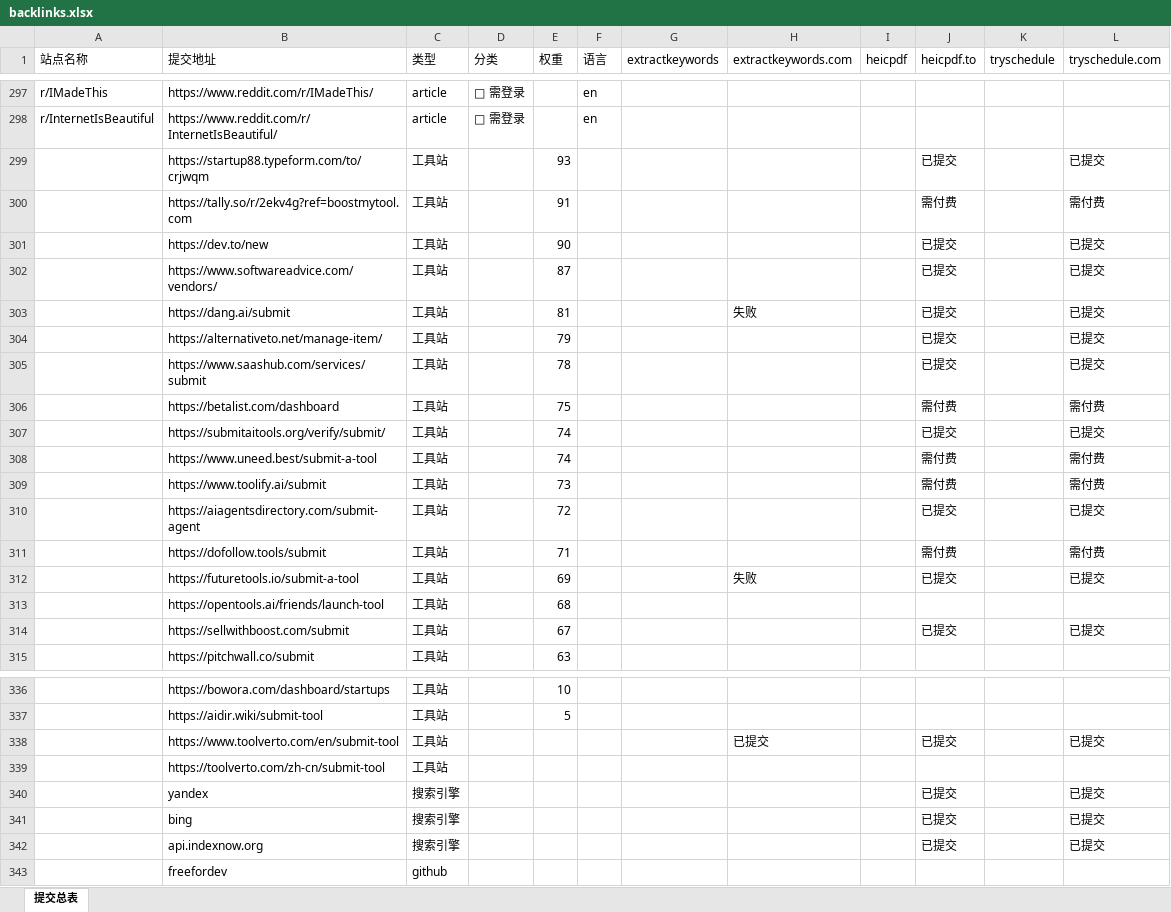
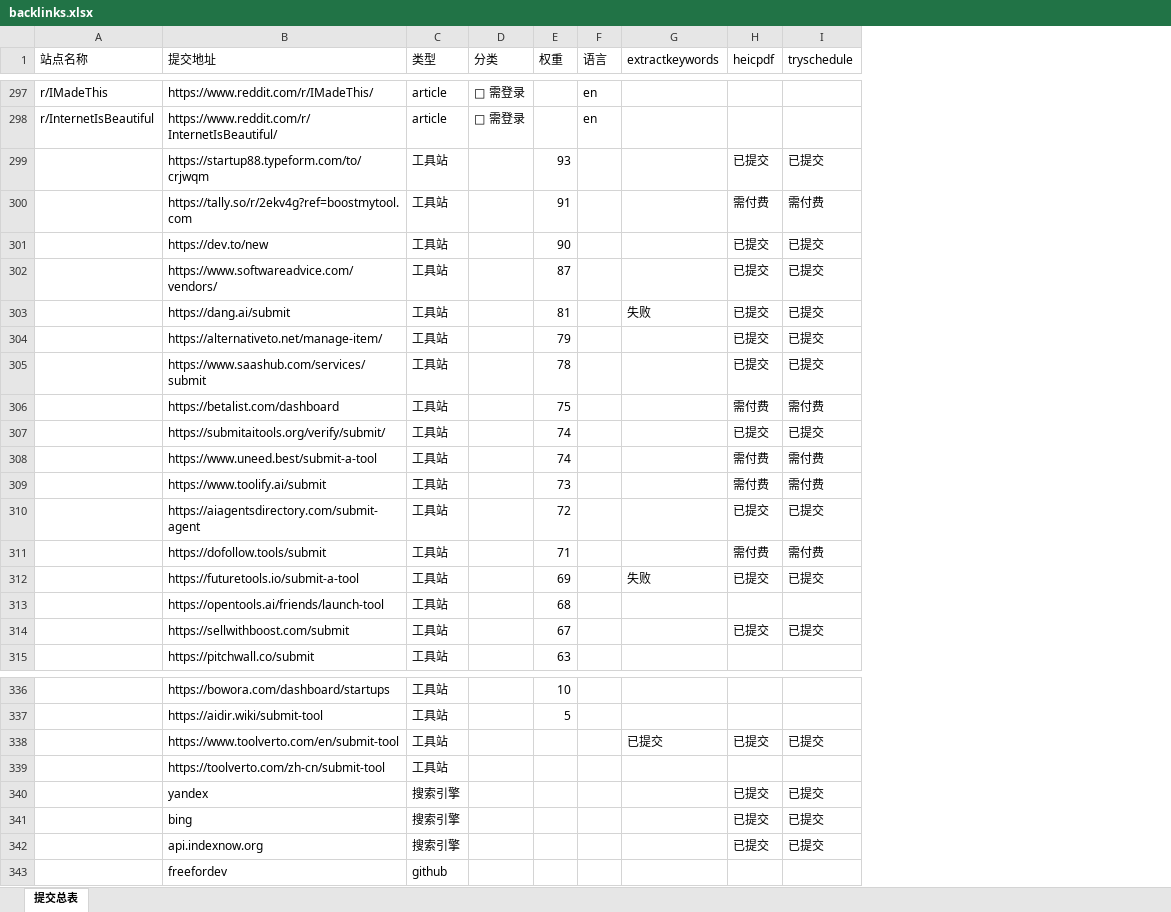
Before and after one commit to pang3fan-creator/backlink-delete, an Excel workbook: backlinks.xlsx, sheet 提交总表, drawn as a sheet; only a part is shown, gaps mark what is left out; values as stored, in another font and other column widths than the file's, no cell formats; removed rows and columns are numbered as before the commit, all else as after; the diff covers the shown part only; the diff names each change by its address in the sheet, - before the commit and + after, or states it on an @@ line.

Commit message:
fix: 统一项目名，修复 Excel 导出列数问题
- extractkeywords.com -> extractkeywords (69条)
- heicpdf.to -> heicpdf (53条)
- tryschedule.com -> tryschedule (56条)

现在导出正确显示 3 列项目状态

```diff
--- a/backlinks.xlsx (sheet 提交总表)
+++ b/backlinks.xlsx (sheet 提交总表)
-column H (extractkeywords.com), rows 303-312: 失败 |  |  |  |  |  |  |  |  | 失败
-column J (heicpdf.to), rows 299-314: 已提交 | 需付费 | 已提交 | 已提交 | 已提交 | 已提交 | 已提交 | 需付费 | 已提交 | 需付费 | 需付费 | 已提交 | 需付费 | 已提交 |  | 已提交; rows 340-342: all 已提交
-column L (tryschedule.com), rows 299-314: 已提交 | 需付费 | 已提交 | 已提交 | 已提交 | 已提交 | 已提交 | 需付费 | 已提交 | 需付费 | 需付费 | 已提交 | 需付费 | 已提交 |  | 已提交; rows 340-342: all 已提交
-H299 (heicpdf): (empty)
+H299 (heicpdf): 已提交
-I299 (tryschedule): (empty)
+I299 (tryschedule): 已提交
-H300 (heicpdf): (empty)
+H300 (heicpdf): 需付费
-I300 (tryschedule): (empty)
+I300 (tryschedule): 需付费
-H301:H305 (heicpdf): (empty)
+H301:H305 (heicpdf): 已提交
-I301:I305 (tryschedule): (empty)
+I301:I305 (tryschedule): 已提交
-G303 (extractkeywords): (empty)
+G303 (extractkeywords): 失败
-H306 (heicpdf): (empty)
+H306 (heicpdf): 需付费
-I306 (tryschedule): (empty)
+I306 (tryschedule): 需付费
-H307 (heicpdf): (empty)
+H307 (heicpdf): 已提交
-I307 (tryschedule): (empty)
+I307 (tryschedule): 已提交
-H308:H309 (heicpdf): (empty)
+H308:H309 (heicpdf): 需付费
-I308:I309 (tryschedule): (empty)
+I308:I309 (tryschedule): 需付费
-H310 (heicpdf): (empty)
+H310 (heicpdf): 已提交
-I310 (tryschedule): (empty)
+I310 (tryschedule): 已提交
-H311 (heicpdf): (empty)
+H311 (heicpdf): 需付费
-I311 (tryschedule): (empty)
+I311 (tryschedule): 需付费
-G312 (extractkeywords): (empty)
+G312 (extractkeywords): 失败
-H312 (heicpdf): (empty)
+H312 (heicpdf): 已提交
-I312 (tryschedule): (empty)
+I312 (tryschedule): 已提交
-H314 (heicpdf): (empty)
+H314 (heicpdf): 已提交
-I314 (tryschedule): (empty)
+I314 (tryschedule): 已提交
-row 338:  | https://www.toolverto.com/en/submit-tool | 工具站 |  |  |  |  | 已提交 |  | 已提交 |  | 已提交
+row 338:  | https://www.toolverto.com/en/submit-tool | 工具站 |  |  |  | 已提交 | 已提交 | 已提交
-H340:H342 (heicpdf): (empty)
+H340:H342 (heicpdf): 已提交
-I340:I342 (tryschedule): (empty)
+I340:I342 (tryschedule): 已提交
```
Also changed, not shown: 137 edited cells elsewhere in this sheet, cell formats, 1 other file.
